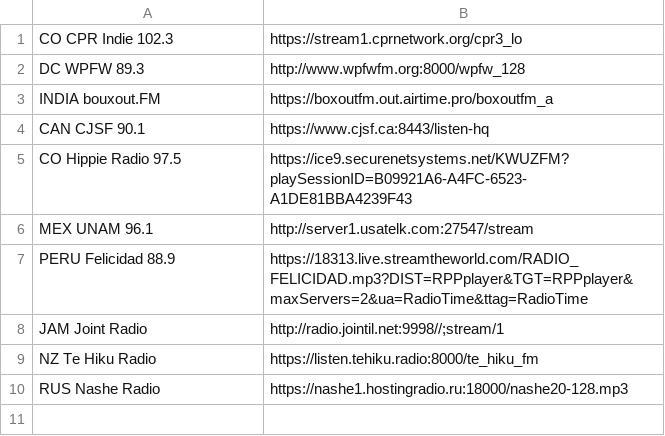
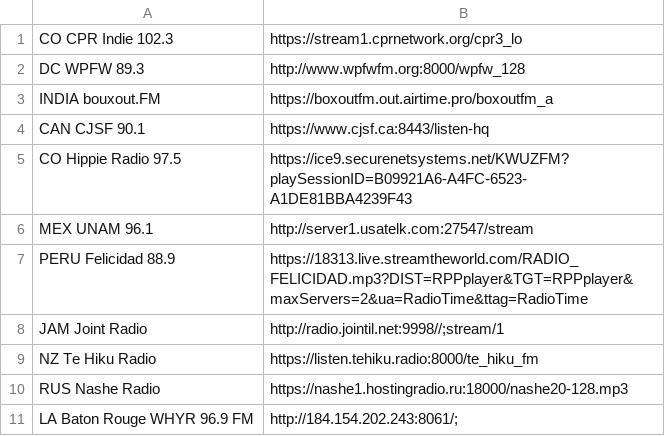
Before and after one commit to Elijah1111/PiRadio, a CSV file: stations.csv, drawn as a sheet.

Commit message:
Added a Lousiana station, they play some creol and seem cool.

```diff
--- a/stations.csv
+++ b/stations.csv
@@ -10 +10,2 @@ NZ Te Hiku Radio,https://listen.tehiku.radio:8000/te_hiku_fm
 RUS Nashe Radio,https://nashe1.hostingradio.ru:18000/nashe20-128.mp3
+LA Baton Rouge WHYR 96.9 FM,http://184.154.202.243:8061/;
```
